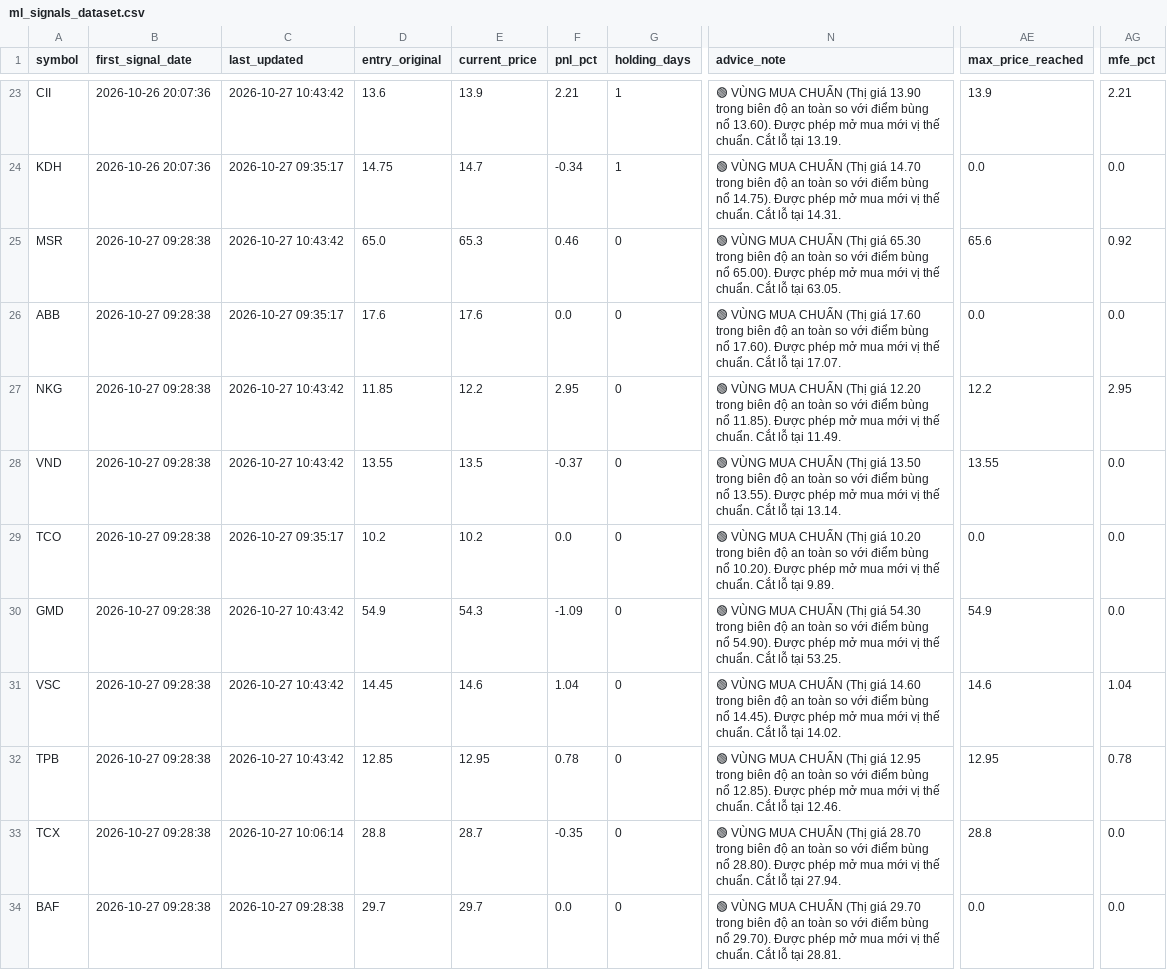
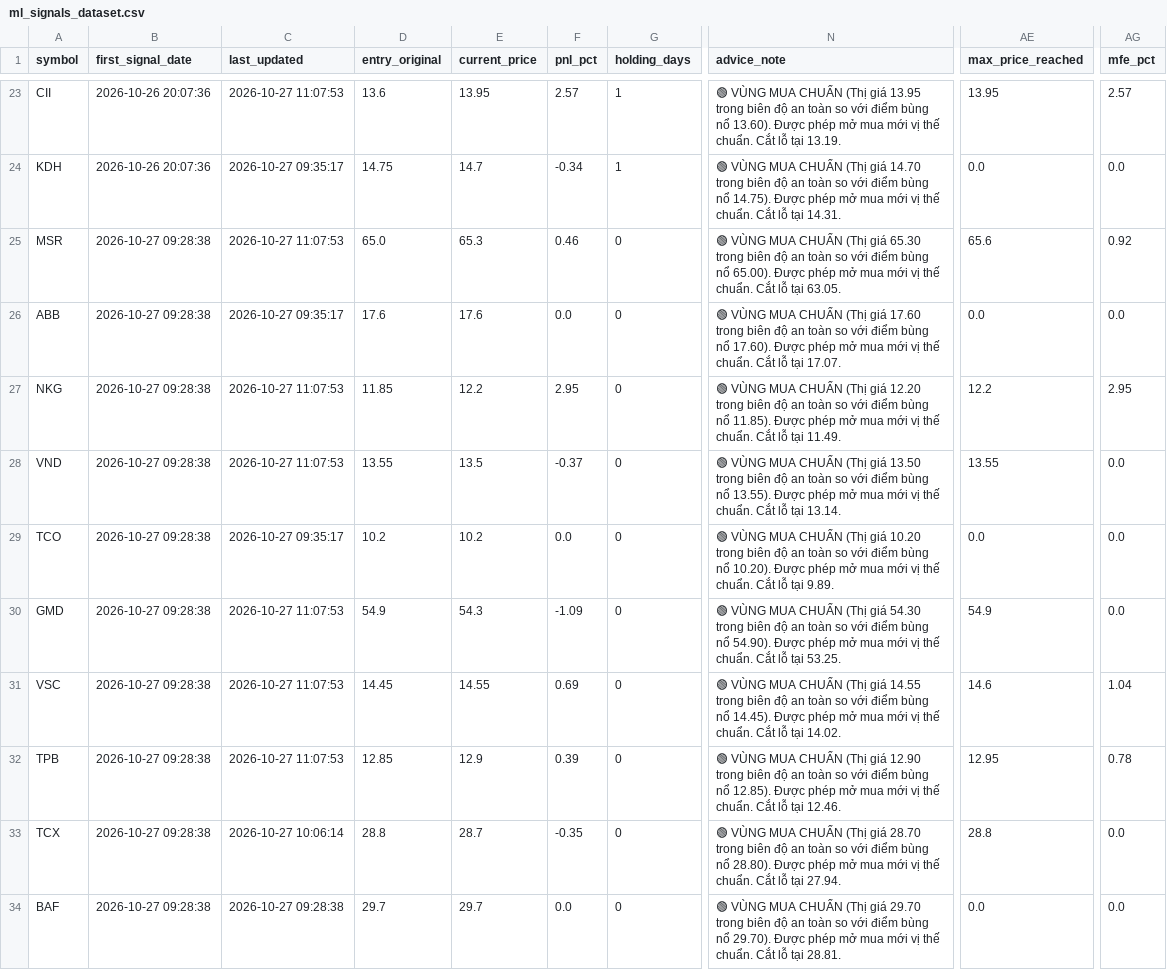
Before and after one commit to DaniNguyen2509/Neiro-Stock-VN, a CSV file: data/ml_signals_dataset.csv, drawn as a sheet; only a part is shown, gaps mark what is left out; the diff covers the shown part only; the diff names each change by its address in the sheet, - before the commit and + after, or states it on an @@ line.

```diff
--- a/data/ml_signals_dataset.csv
+++ b/data/ml_signals_dataset.csv
-C23 (last_updated): 2026-10-27 10:43:42
+C23 (last_updated): 2026-10-27 11:07:53
-E23 (current_price): 13.9
+E23 (current_price): 13.95
-F23 (pnl_pct): 2.21
+F23 (pnl_pct): 2.57
-N23 (advice_note): …(Thị giá 13.90 trong biên…
+N23 (advice_note): …(Thị giá 13.95 trong biên…
-AE23 (max_price_reached): 13.9
+AE23 (max_price_reached): 13.95
-AG23 (mfe_pct): 2.21
+AG23 (mfe_pct): 2.57
-C25 (last_updated): 2026-10-27 10:43:42
+C25 (last_updated): 2026-10-27 11:07:53
-C27:C28 (last_updated): 2026-10-27 10:43:42
+C27:C28 (last_updated): 2026-10-27 11:07:53
-C30:C32 (last_updated): 2026-10-27 10:43:42
+C30:C32 (last_updated): 2026-10-27 11:07:53
-E31 (current_price): 14.6
+E31 (current_price): 14.55
-F31 (pnl_pct): 1.04
+F31 (pnl_pct): 0.69
-N31 (advice_note): …(Thị giá 14.60 trong biên…
+N31 (advice_note): …(Thị giá 14.55 trong biên…
-E32 (current_price): 12.95
+E32 (current_price): 12.9
-F32 (pnl_pct): 0.78
+F32 (pnl_pct): 0.39
-N32 (advice_note): …(Thị giá 12.95 trong biên…
+N32 (advice_note): …(Thị giá 12.90 trong biên…
```
Also changed, not shown: 54 edited cells elsewhere in this file, 4 other files.
